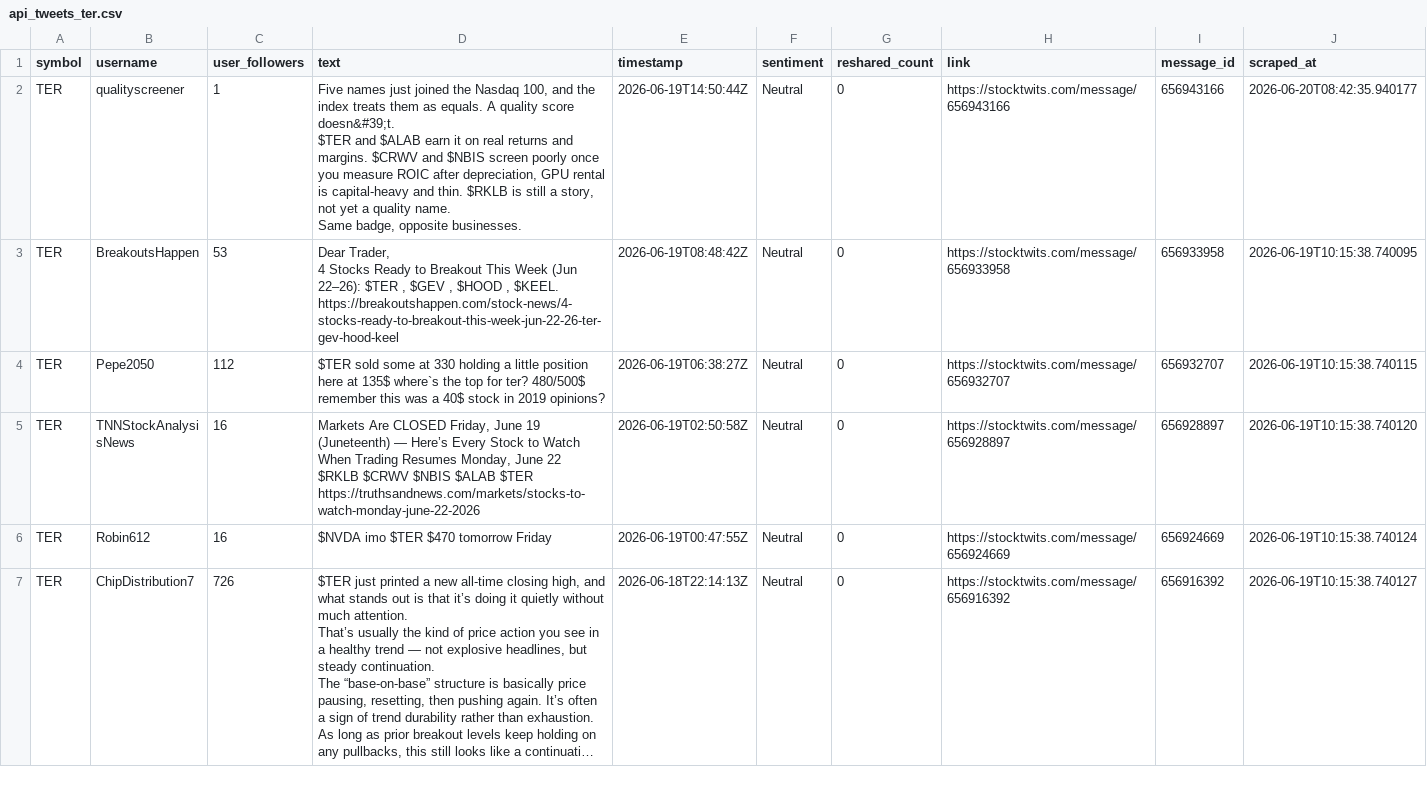
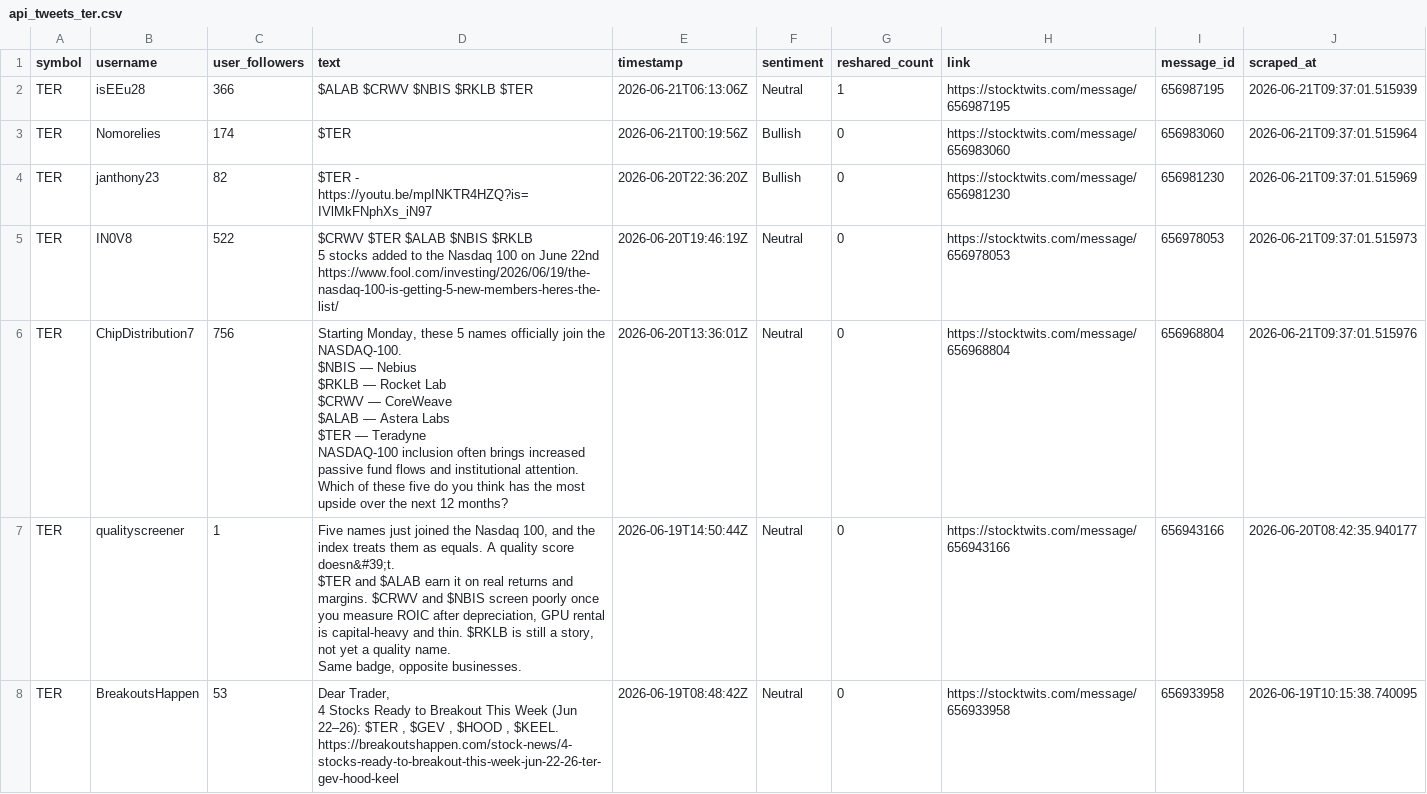
Before and after one commit to ashleyhu3/rays-research, a CSV file: stocktwits/Stocktwits-Scraper-main/data/api_tweets_ter.csv, drawn as a sheet; only a part is shown; the shorter side is filled out with more unchanged rows; long unchanged cells end in …; ↵ is a line break in a cell; the diff names each change by its address in the sheet, - before the commit and + after, or states it on an @@ line.

```diff
--- a/stocktwits/Stocktwits-Scraper-main/data/api_tweets_ter.csv
+++ b/stocktwits/Stocktwits-Scraper-main/data/api_tweets_ter.csv
+row 2: TER | isEEu28 | 366 | $ALAB $CRWV $NBIS $RKLB $TER | 2026-06-21T06:13:06Z | Neutral | 1 | https://stocktwits.com/message/656987195 | 656987195 | 2026-06-21T09:37:01.515939
+row 3: TER | Nomorelies | 174 | $TER | 2026-06-21T00:19:56Z | Bullish | 0 | https://stocktwits.com/message/656983060 | 656983060 | 2026-06-21T09:37:01.515964
+row 4: TER | janthony23 | 82 | $TER - https://youtu.be/mpINKTR4HZQ?is=IVlMkFNphXs_iN97 | 2026-06-20T22:36:20Z | Bullish | 0 | https://stocktwits.com/message/656981230 | 656981230 | 2026-06-21T09:37:01.515969
+row 5: TER | IN0V8 | 522 | $CRWV $TER $ALAB $NBIS $RKLB ↵ 5 stocks added to the Nasdaq 100 on June 22nd ↵ https://www.fool.com/investing/2026/06/19/the-nasdaq-100-is-getting-5-new-members-heres-the-list/ | 2026-06-20T19:46:19Z | Neutral | 0 | https://stocktwits.com/message/656978053 | 656978053 | 2026-06-21T09:37:01.515973
+row 6: TER | ChipDistribution7 | 756 | Starting Monday, these 5 names officially join the NASDAQ-100. ↵ $NBIS — Nebius ↵ $RKLB — Rocket Lab ↵ $CRWV — CoreWeave ↵ $ALAB — Astera Labs ↵ $TER — Teradyne ↵ NASDAQ-100 inclusion often brings increased passive fund flows and institutional attention. ↵ Which of these five do you think has the most upside over the next 12 months? | 2026-06-20T13:36:01Z | Neutral | 0 | https://stocktwits.com/message/656968804 | 656968804 | 2026-06-21T09:37:01.515976
```
Also changed, not shown: stocktwits/Stocktwits-Scraper-main/data/api_tweets_amat.csv, stocktwits/Stocktwits-Scraper-main/data/api_tweets_cohr.csv, 9 other files.
